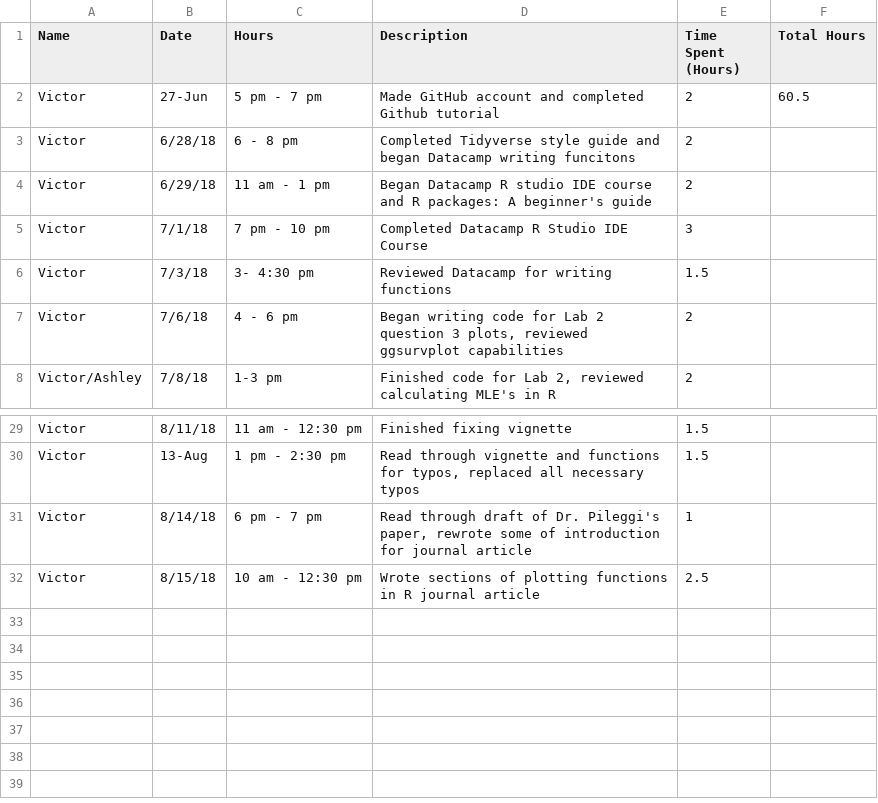
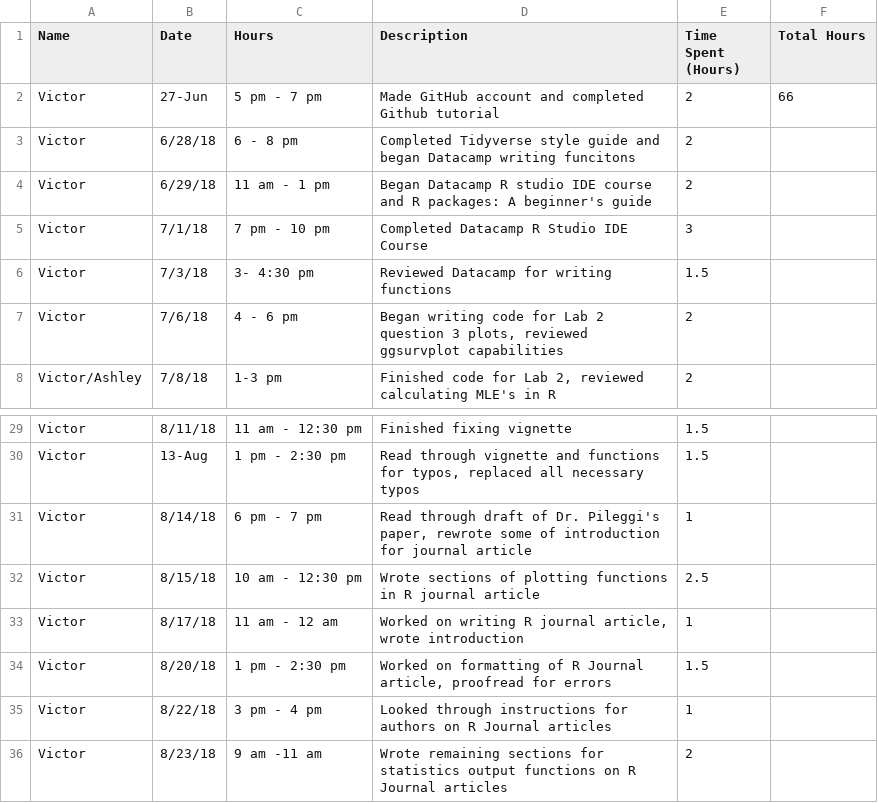
Before and after one commit to shannonpileggi/SP18--RSurvival, a CSV file: Victor Timesheet - Sheet1.csv, drawn as a sheet; only a part is shown, gaps mark what is left out.

Commit message:
Finished R Journal article sections on summary statistics

```diff
--- a/Victor Timesheet - Sheet1.csv
+++ b/Victor Timesheet - Sheet1.csv
@@ -1,3 +1,3 @@
 Name,Date,Hours,Description,Time Spent (Hours),Total Hours
-Victor,27-Jun,5 pm - 7 pm,Made GitHub account and completed Github tutorial,2,60.5
+Victor,27-Jun,5 pm - 7 pm,Made GitHub account and completed Github tutorial,2,66
 Victor,6/28/18,6 - 8 pm,Completed Tidyverse style guide and began Datacamp writing funcitons,2,
@@ -32 +32,5 @@ Victor,8/14/18,6 pm - 7 pm,"Read through draft of Dr. Pileggi's paper, rewrote s
 Victor,8/15/18,10 am - 12:30 pm,Wrote sections of plotting functions in R journal article,2.5,
+Victor,8/17/18,11 am - 12 am,"Worked on writing R journal article, wrote introduction",1,
+Victor,8/20/18,1 pm - 2:30 pm,"Worked on formatting of R Journal article, proofread for errors",1.5,
+Victor,8/22/18,3 pm - 4 pm,Looked through instructions for authors on R Journal articles,1,
+Victor,8/23/18,9 am -11 am,Wrote remaining sections for statistics output functions on R Journal articles,2,
```
Also changed, not shown: 1 other file.
